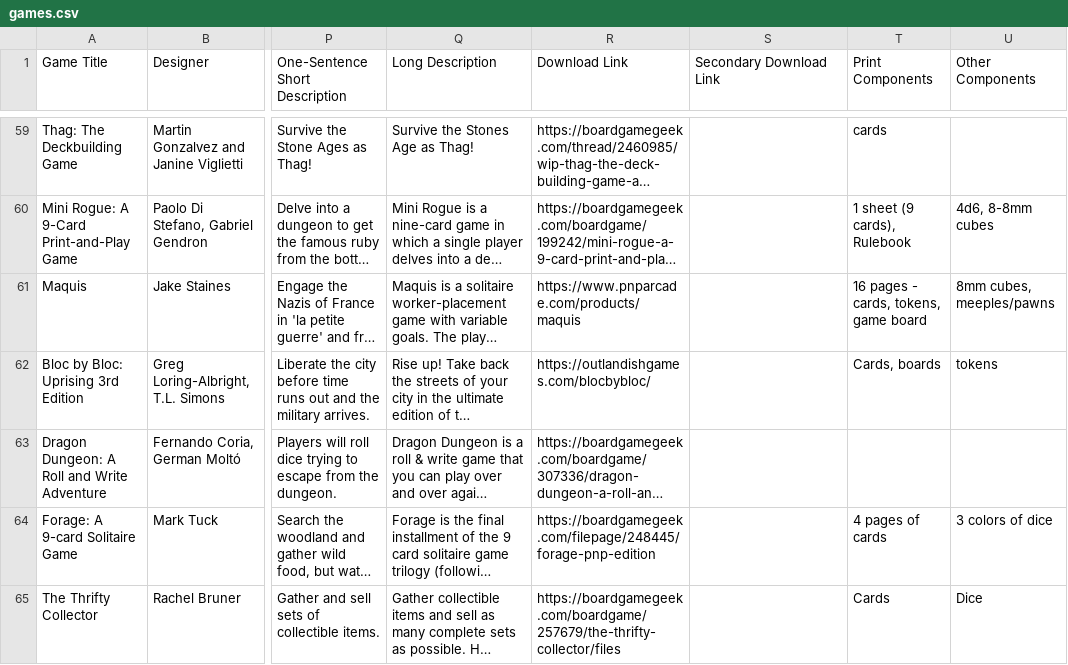
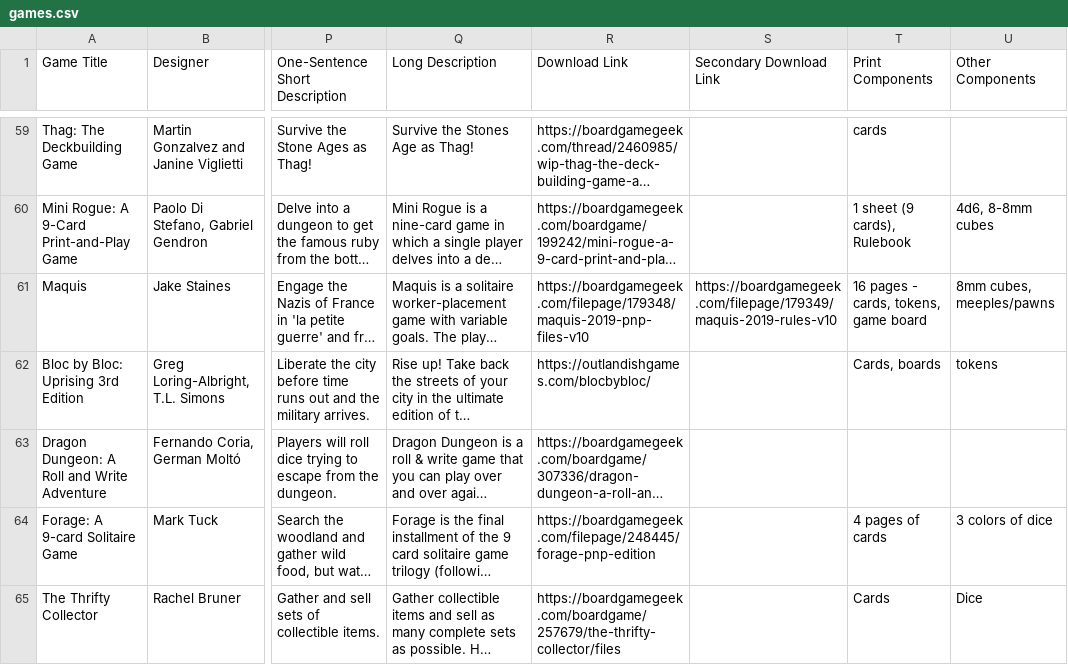
Before and after one commit to mgonzalvez/pnpfinder-lite, a CSV file: data/games.csv, drawn as a sheet; only a part is shown, gaps mark what is left out; long unchanged cells end in …; the diff covers the shown part only; the diff names each change by its address in the sheet, - before the commit and + after, or states it on an @@ line.

Commit message:
chore: sync games.csv from Google Sheets (normalized from SHEET headers)

```diff
--- a/data/games.csv
+++ b/data/games.csv
-R61 (Download Link): https://www.pnparcade.com/products/maquis
+R61 (Download Link): https://boardgamegeek.com/filepage/179348/maquis-2019-pnp-files-v10
-S61 (Secondary Download Link): (empty)
+S61 (Secondary Download Link): https://boardgamegeek.com/filepage/179349/maquis-2019-rules-v10
```
Also changed, not shown: 6 edited cells elsewhere in this file.
